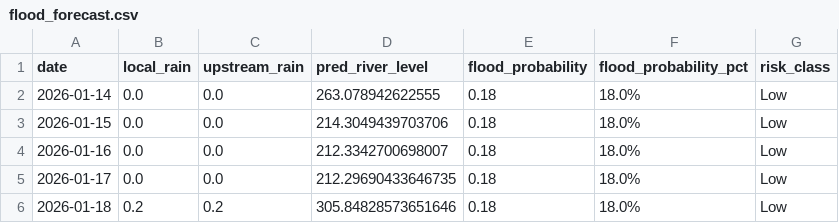
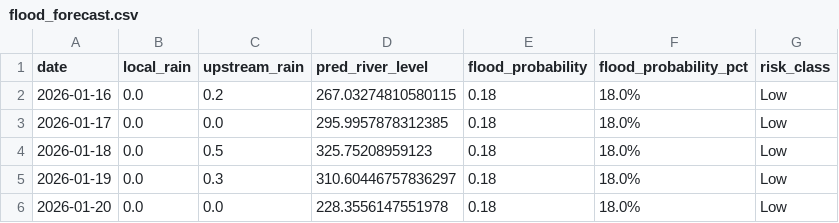
Before and after one commit to keshavkhandelwal13/Matsya-Flood-detector, a CSV file: backend/flood_detector/flood_forecast.csv, drawn as a sheet.

```diff
--- a/backend/flood_detector/flood_forecast.csv
+++ b/backend/flood_detector/flood_forecast.csv
@@ -1,6 +1,6 @@
 date,local_rain,upstream_rain,pred_river_level,flood_probability,flood_probability_pct,risk_class
-2026-01-14,0.0,0.0,263.078942622555,0.18,18.0%,Low
-2026-01-15,0.0,0.0,214.3049439703706,0.18,18.0%,Low
-2026-01-16,0.0,0.0,212.3342700698007,0.18,18.0%,Low
-2026-01-17,0.0,0.0,212.29690433646735,0.18,18.0%,Low
-2026-01-18,0.2,0.2,305.84828573651646,0.18,18.0%,Low
+2026-01-16,0.0,0.2,267.03274810580115,0.18,18.0%,Low
+2026-01-17,0.0,0.0,295.9957878312385,0.18,18.0%,Low
+2026-01-18,0.0,0.5,325.75208959123,0.18,18.0%,Low
+2026-01-19,0.0,0.3,310.60446757836297,0.18,18.0%,Low
+2026-01-20,0.0,0.0,228.3556147551978,0.18,18.0%,Low
```
Also changed, not shown: backend/csv_generator/flood_prediction.csv, 3 other files.
